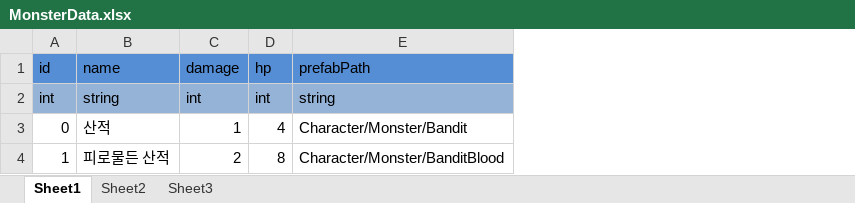
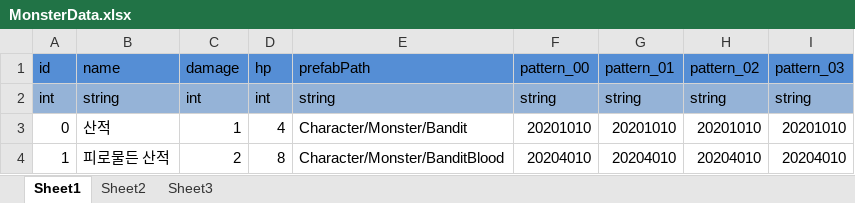
Before and after one commit to hanayafld/RhytemBaBa, an Excel workbook: Data/MonsterData.xlsx, sheet Sheet1, drawn as a sheet; values as stored, in another font and other column widths than the file's, no borders; the diff names each change by its address in the sheet, - before the commit and + after, or states it on an @@ line.

```diff
--- a/Data/MonsterData.xlsx (sheet Sheet1)
+++ b/Data/MonsterData.xlsx (sheet Sheet1)
+column F (pattern_00), rows 2-4: string | 20201010 | 20204010
+column G (pattern_01), rows 2-4: string | 20201010 | 20204010
+column H (pattern_02), rows 2-4: string | 20201010 | 20204010
+column I (pattern_03), rows 2-4: string | 20201010 | 20204010
```
Also changed, not shown: 22 other files.
